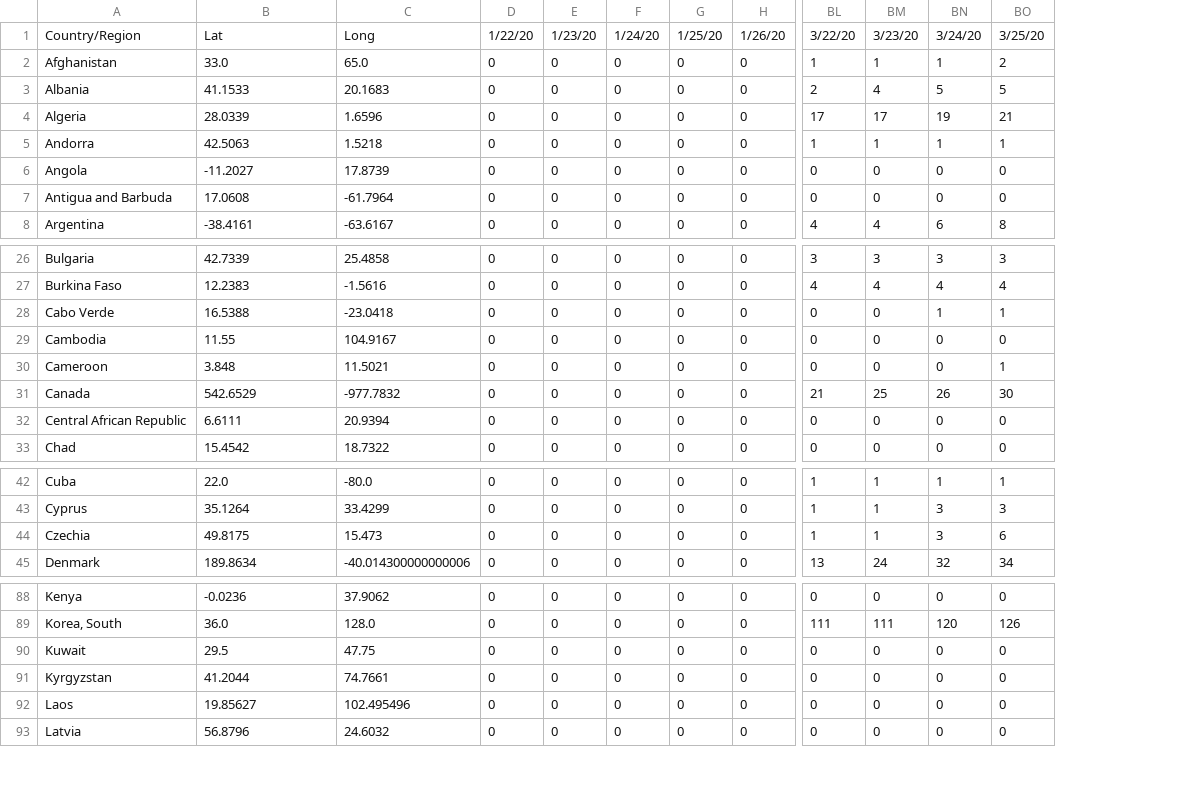
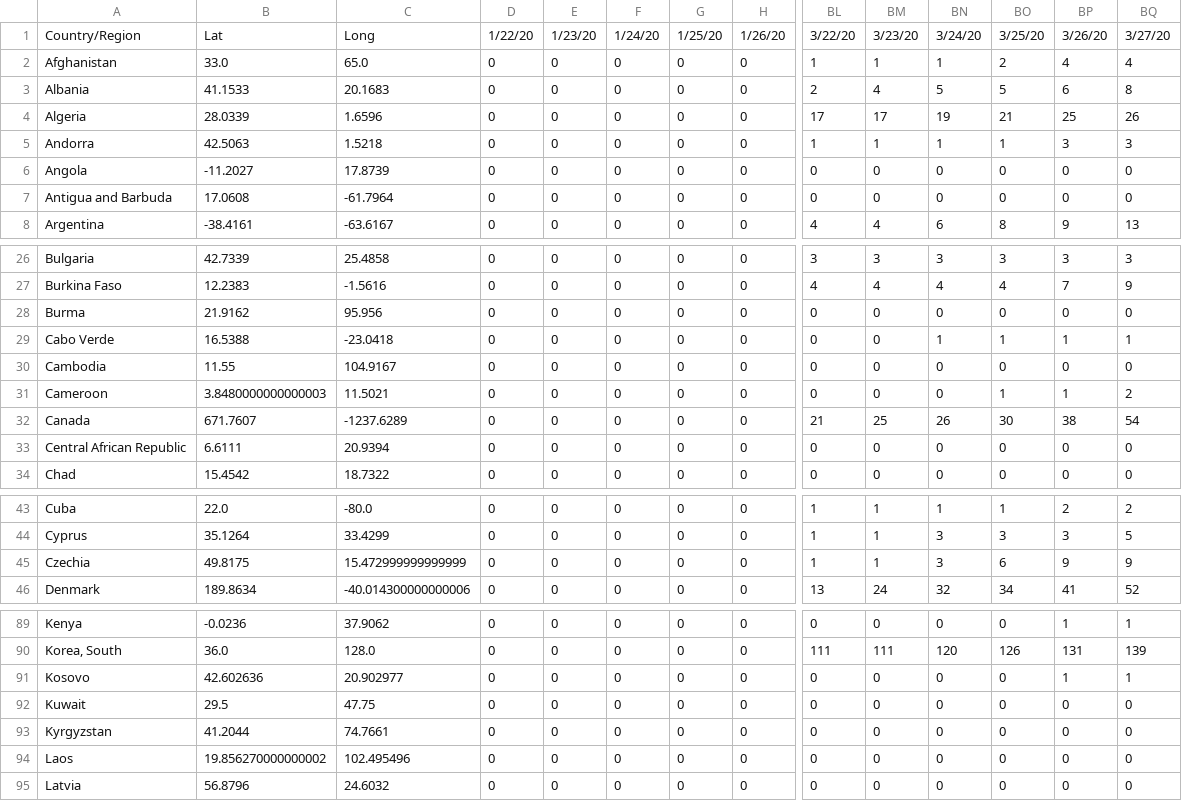
Before and after one commit to HermannBerg/MyCoronAnalysis, a CSV file: deaths.csv, drawn as a sheet; only a part is shown, gaps mark what is left out; addresses are those after the commit; rows hold the shown columns only; the diff covers the shown part only; the diff names each change by its address in the sheet, - before the commit and + after, or states it on an @@ line.

```diff
--- a/deaths.csv
+++ b/deaths.csv
+column BP, rows 1-8: 3/26/20 | 4 | 6 | 25 | 3 | 0 | 0 | 9; rows 26-27: 3 | 7; rows 29-34: 1 | 0 | 1 | 38 | 0 | 0; rows 43-46: 2 | 3 | 9 | 41; rows 89-90: 1 | 131; rows 92-95: all 0
+column BQ, rows 1-8: 3/27/20 | 4 | 8 | 26 | 3 | 0 | 0 | 13; rows 26-27: 3 | 9; rows 29-34: 1 | 0 | 2 | 54 | 0 | 0; rows 43-46: 2 | 5 | 9 | 52; rows 89-90: 1 | 139; rows 92-95: all 0
+row 28: Burma | 21.9162 | 95.956 | 0 | 0 | 0 | 0 | 0 | 0 | 0 | 0 | 0 | 0 | 0
-B31: 3.848
+B31: 3.8480000000000003
-B32: 542.6529
+B32: 671.7607
-C32: -977.7832
+C32: -1237.6289
-C45: 15.473
+C45: 15.472999999999999
+row 91: Kosovo | 42.602636 | 20.902977 | 0 | 0 | 0 | 0 | 0 | 0 | 0 | 0 | 0 | 1 | 1
-B94: 19.85627
+B94: 19.856270000000002
```
Also changed, not shown: 2 edited cells elsewhere in this file, confirmed.csv, 1 other file.
